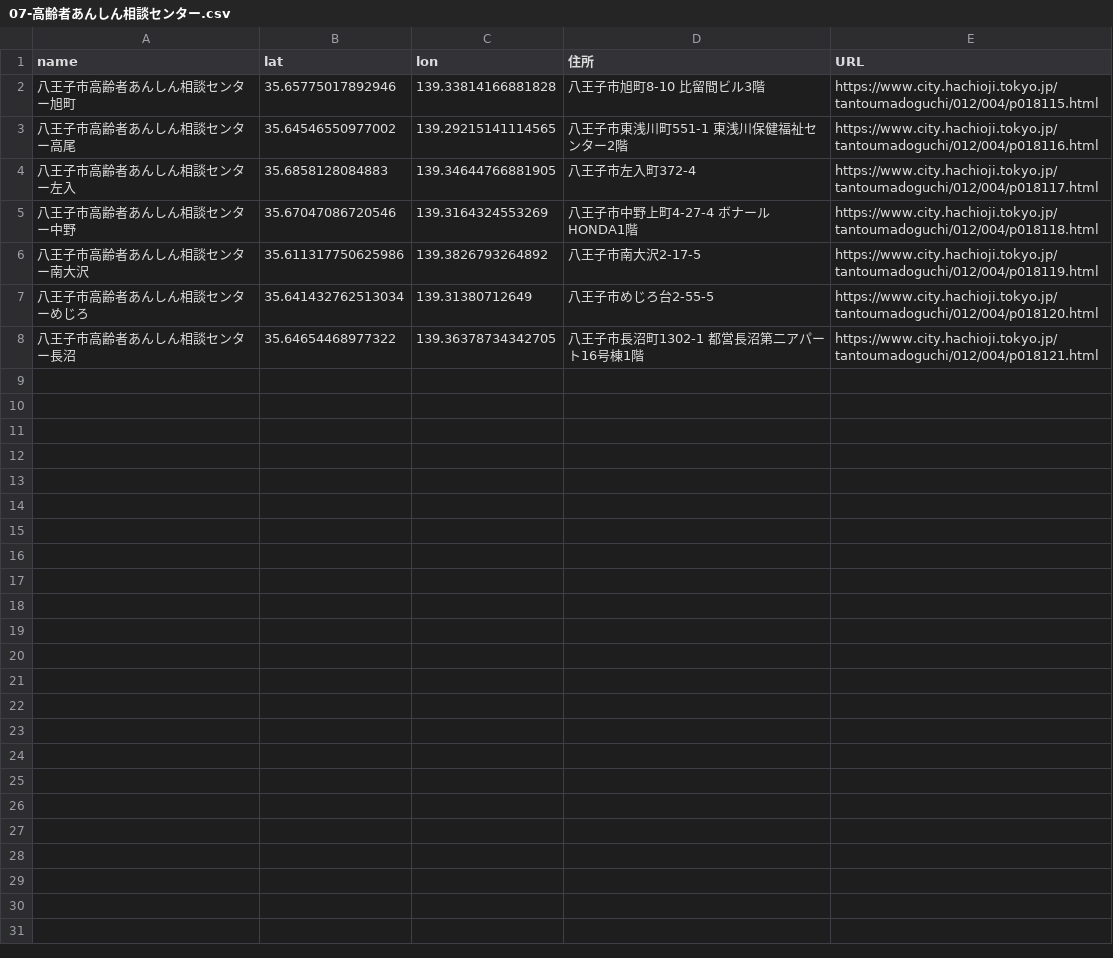
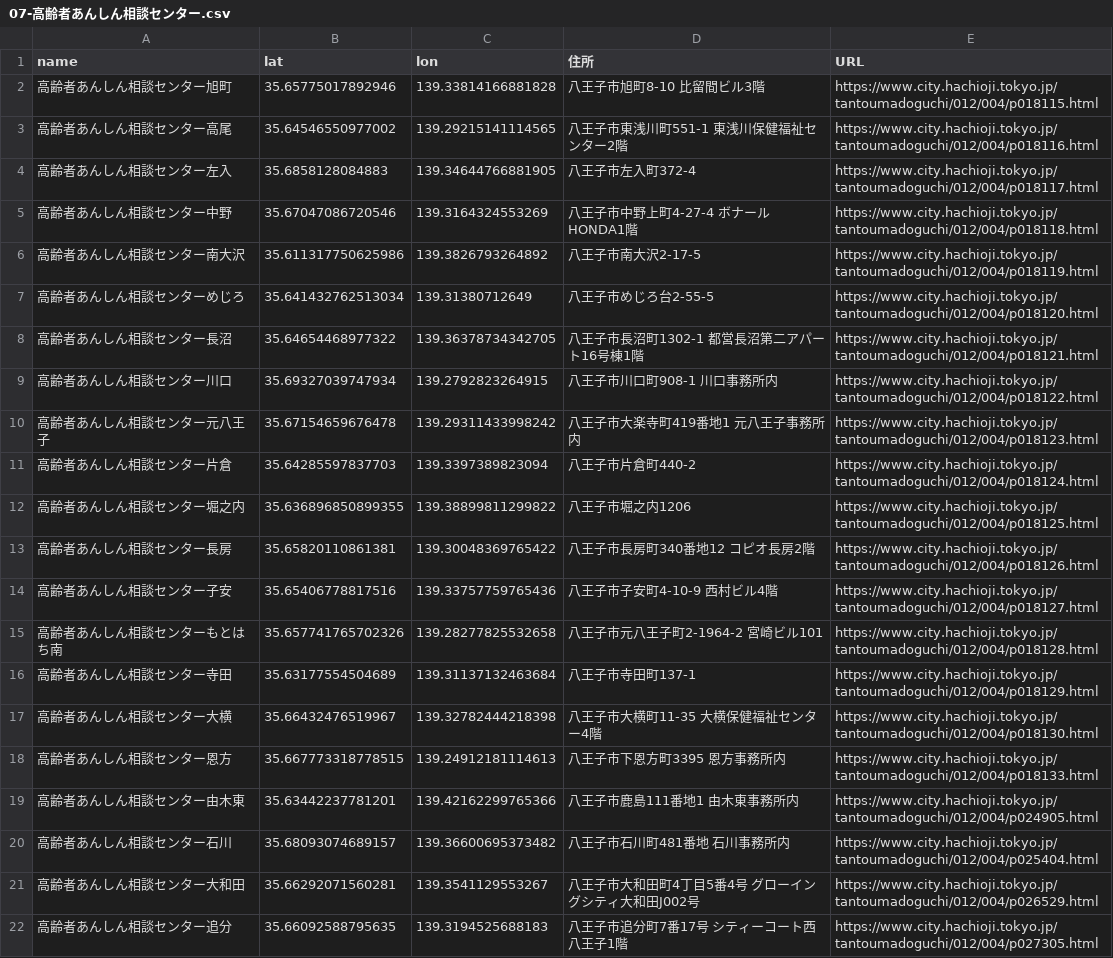
Before and after one commit to momosaic/hachioji.office, a CSV file: csv/07-高齢者あんしん相談センター.csv, drawn as a sheet.

Commit message:
Update 07-高齢者あんしん相談センター.csv

```diff
--- a/csv/07-高齢者あんしん相談センター.csv
+++ b/csv/07-高齢者あんしん相談センター.csv
@@ -1,8 +1,22 @@
 name,lat,lon,住所,URL
-八王子市高齢者あんしん相談センター旭町,35.65775017892946,139.33814166881828,八王子市旭町8-10 比留間ビル3階,https://www.city.hachioji.tokyo.jp/tantoumadoguchi/012/004/p018115.html
-八王子市高齢者あんしん相談センター高尾,35.64546550977002,139.29215141114565,八王子市東浅川町551-1 東浅川保健福祉センター2階,https://www.city.hachioji.tokyo.jp/tantoumadoguchi/012/004/p018116.html
-八王子市高齢者あんしん相談センター左入,35.6858128084883,139.34644766881905,八王子市左入町372-4,https://www.city.hachioji.tokyo.jp/tantoumadoguchi/012/004/p018117.html
-八王子市高齢者あんしん相談センター中野,35.67047086720546,139.3164324553269,八王子市中野上町4-27-4　ボナールHONDA1階,https://www.city.hachioji.tokyo.jp/tantoumadoguchi/012/004/p018118.html
-八王子市高齢者あんしん相談センター南大沢,35.611317750625986,139.3826793264892,八王子市南大沢2-17-5,https://www.city.hachioji.tokyo.jp/tantoumadoguchi/012/004/p018119.html
-八王子市高齢者あんしん相談センターめじろ,35.641432762513034,139.31380712649,八王子市めじろ台2-55-5,https://www.city.hachioji.tokyo.jp/tantoumadoguchi/012/004/p018120.html
-八王子市高齢者あんしん相談センター長沼,35.64654468977322,139.36378734342705,八王子市長沼町1302-1 都営長沼第二アパート16号棟1階,https://www.city.hachioji.tokyo.jp/tantoumadoguchi/012/004/p018121.html
+高齢者あんしん相談センター旭町,35.65775017892946,139.33814166881828,八王子市旭町8-10 比留間ビル3階,https://www.city.hachioji.tokyo.jp/tantoumadoguchi/012/004/p018115.html
+高齢者あんしん相談センター高尾,35.64546550977002,139.29215141114565,八王子市東浅川町551-1 東浅川保健福祉センター2階,https://www.city.hachioji.tokyo.jp/tantoumadoguchi/012/004/p018116.html
+高齢者あんしん相談センター左入,35.6858128084883,139.34644766881905,八王子市左入町372-4,https://www.city.hachioji.tokyo.jp/tantoumadoguchi/012/004/p018117.html
+高齢者あんしん相談センター中野,35.67047086720546,139.3164324553269,八王子市中野上町4-27-4　ボナールHONDA1階,https://www.city.hachioji.tokyo.jp/tantoumadoguchi/012/004/p018118.html
+高齢者あんしん相談センター南大沢,35.611317750625986,139.3826793264892,八王子市南大沢2-17-5,https://www.city.hachioji.tokyo.jp/tantoumadoguchi/012/004/p018119.html
+高齢者あんしん相談センターめじろ,35.641432762513034,139.31380712649,八王子市めじろ台2-55-5,https://www.city.hachioji.tokyo.jp/tantoumadoguchi/012/004/p018120.html
+高齢者あんしん相談センター長沼,35.64654468977322,139.36378734342705,八王子市長沼町1302-1 都営長沼第二アパート16号棟1階,https://www.city.hachioji.tokyo.jp/tantoumadoguchi/012/004/p018121.html
+高齢者あんしん相談センター川口,35.69327039747934,139.2792823264915,八王子市川口町908-1 川口事務所内,https://www.city.hachioji.tokyo.jp/tantoumadoguchi/012/004/p018122.html
+高齢者あんしん相談センター元八王子,35.67154659676478,139.29311433998242,八王子市大楽寺町419番地1　元八王子事務所内,https://www.city.hachioji.tokyo.jp/tantoumadoguchi/012/004/p018123.html
+高齢者あんしん相談センター片倉,35.64285597837703,139.3397389823094,八王子市片倉町440-2,https://www.city.hachioji.tokyo.jp/tantoumadoguchi/012/004/p018124.html
+高齢者あんしん相談センター堀之内,35.636896850899355,139.38899811299822,八王子市堀之内1206,https://www.city.hachioji.tokyo.jp/tantoumadoguchi/012/004/p018125.html
+高齢者あんしん相談センター長房,35.65820110861381,139.30048369765422,八王子市長房町340番地12　コピオ長房2階,https://www.city.hachioji.tokyo.jp/tantoumadoguchi/012/004/p018126.html
+高齢者あんしん相談センター子安,35.65406778817516,139.33757759765436,八王子市子安町4-10-9 西村ビル4階,https://www.city.hachioji.tokyo.jp/tantoumadoguchi/012/004/p018127.html
+高齢者あんしん相談センターもとはち南,35.657741765702326,139.28277825532658,八王子市元八王子町2-1964-2 宮崎ビル101,https://www.city.hachioji.tokyo.jp/tantoumadoguchi/012/004/p018128.html
+高齢者あんしん相談センター寺田,35.63177554504689,139.31137132463684,八王子市寺田町137-1,https://www.city.hachioji.tokyo.jp/tantoumadoguchi/012/004/p018129.html
+高齢者あんしん相談センター大横,35.66432476519967,139.32782444218398,八王子市大横町11-35 大横保健福祉センター4階,https://www.city.hachioji.tokyo.jp/tantoumadoguchi/012/004/p018130.html
+高齢者あんしん相談センター恩方,35.667773318778515,139.24912181114613,八王子市下恩方町3395　恩方事務所内,https://www.city.hachioji.tokyo.jp/tantoumadoguchi/012/004/p018133.html
+高齢者あんしん相談センター由木東,35.63442237781201,139.42162299765366,八王子市鹿島111番地1　由木東事務所内,https://www.city.hachioji.tokyo.jp/tantoumadoguchi/012/004/p024905.html
+高齢者あんしん相談センター石川,35.68093074689157,139.36600695373482,八王子市石川町481番地　石川事務所内,https://www.city.hachioji.tokyo.jp/tantoumadoguchi/012/004/p025404.html
+高齢者あんしん相談センター大和田,35.66292071560281,139.3541129553267,八王子市大和田町4丁目5番4号　グローイングシティ大和田J002号,https://www.city.hachioji.tokyo.jp/tantoumadoguchi/012/004/p026529.html
+高齢者あんしん相談センター追分,35.66092588795635,139.3194525688183,八王子市追分町7番17号　シティーコート西八王子1階,https://www.city.hachioji.tokyo.jp/tantoumadoguchi/012/004/p027305.html
```
